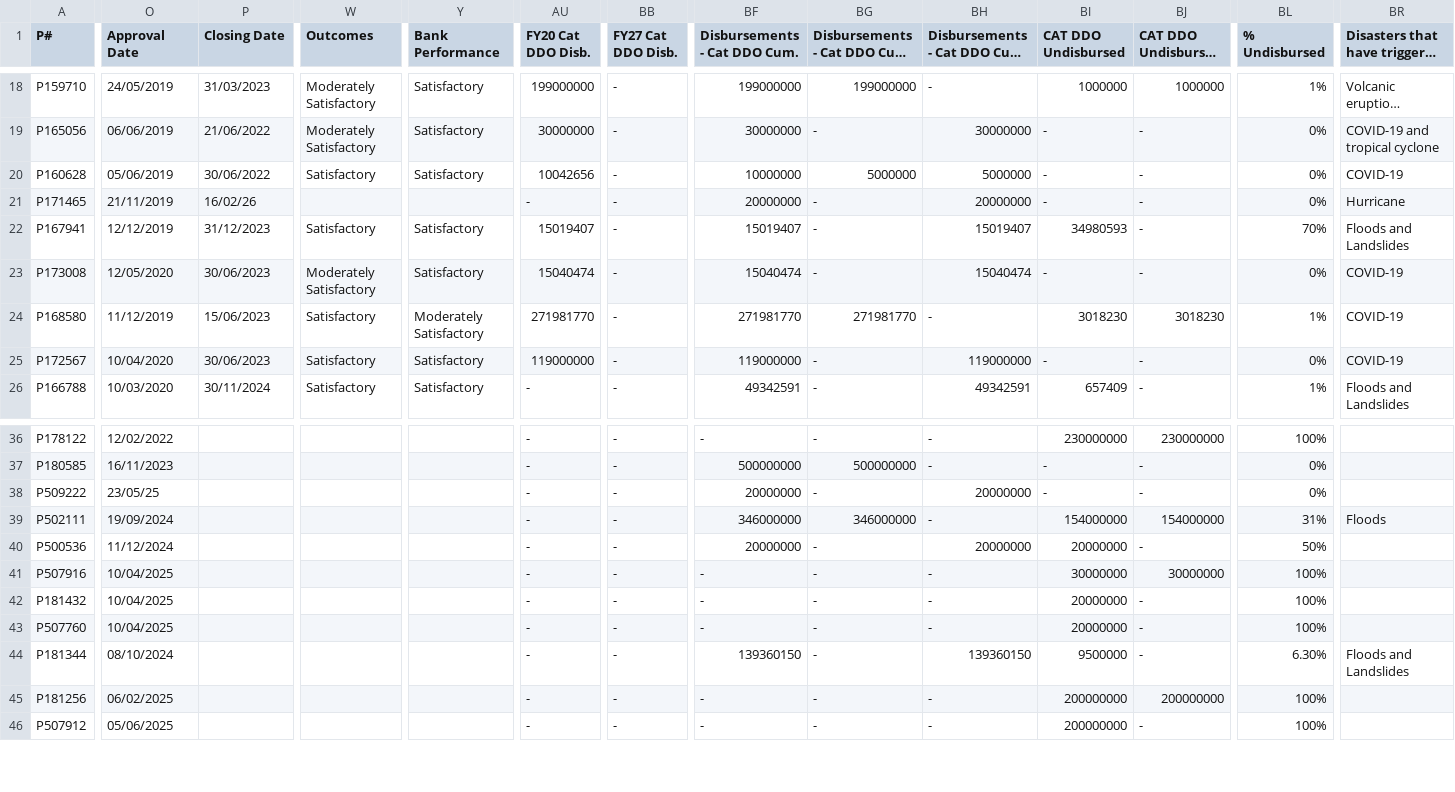
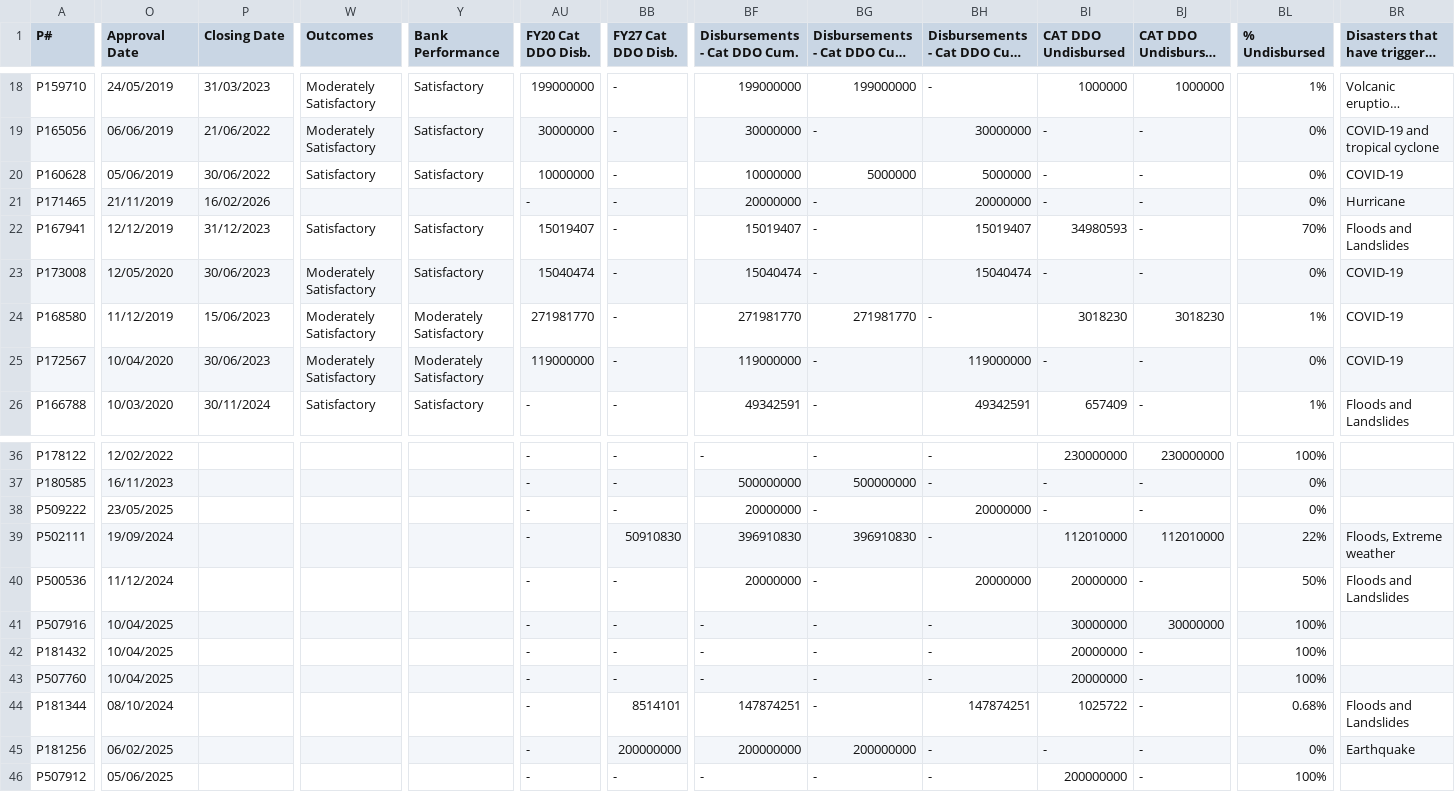
Before and after one commit to wbcatddodashboard/dashboard, a CSV file: src/data/Cat_DDO_Master.csv, drawn as a sheet; only a part is shown, gaps mark what is left out; long unchanged cells end in …; the diff covers the shown part only; the diff names each change by its address in the sheet, - before the commit and + after, or states it on an @@ line.

```diff
--- a/src/data/Cat_DDO_Master.csv
+++ b/src/data/Cat_DDO_Master.csv
-AU20 (FY20 Cat DDO Disb.): 10042656
+AU20 (FY20 Cat DDO Disb.): 10000000
-P21 (Closing Date): 16/02/26
+P21 (Closing Date): 16/02/2026
-W24:W25 (Outcomes): Satisfactory
+W24:W25 (Outcomes): Moderately Satisfactory
-Y25 (Bank Performance): Satisfactory
+Y25 (Bank Performance): Moderately Satisfactory
-O38 (Approval Date): 23/05/25
+O38 (Approval Date): 23/05/2025
-BB39 (FY27 Cat DDO Disb.): -
+BB39 (FY27 Cat DDO Disb.): 50910830
-BF39 (Disbursements - Cat DDO Cum.): 346000000
+BF39 (Disbursements - Cat DDO Cum.): 396910830
-BG39: 346000000
+BG39: 396910830
-BI39 (CAT DDO Undisbursed): 154000000
+BI39 (CAT DDO Undisbursed): 112010000
-BJ39 (CAT DDO Undisbursed (IBRD)): 154000000
+BJ39 (CAT DDO Undisbursed (IBRD)): 112010000
-BL39 (% Undisbursed): 31%
+BL39 (% Undisbursed): 22%
-BR39: Floods
+BR39: Floods, Extreme weather
-BR40: (empty)
+BR40: Floods and Landslides
-BB44 (FY27 Cat DDO Disb.): -
+BB44 (FY27 Cat DDO Disb.): 8514101
-BF44 (Disbursements - Cat DDO Cum.): 139360150
+BF44 (Disbursements - Cat DDO Cum.): 147874251
-BH44: 139360150
+BH44: 147874251
-BI44 (CAT DDO Undisbursed): 9500000
+BI44 (CAT DDO Undisbursed): 1025722
-BL44 (% Undisbursed): 6.30%
+BL44 (% Undisbursed): 0.68%
-BB45 (FY27 Cat DDO Disb.): -
+BB45 (FY27 Cat DDO Disb.): 200000000
-BF45 (Disbursements - Cat DDO Cum.): -
+BF45 (Disbursements - Cat DDO Cum.): 200000000
-BG45: -
+BG45: 200000000
-BI45 (CAT DDO Undisbursed): 200000000
+BI45 (CAT DDO Undisbursed): -
-BJ45 (CAT DDO Undisbursed (IBRD)): 200000000
+BJ45 (CAT DDO Undisbursed (IBRD)): -
-BL45 (% Undisbursed): 100%
+BL45 (% Undisbursed): 0%
-BR45: (empty)
+BR45: Earthquake
```
Also changed, not shown: 2 added rows and 33 edited cells elsewhere in this file, src/data/Cat_DDO_Portfolio.csv, src/data/Cat_DDO_Triggers.csv, 4 other files.
